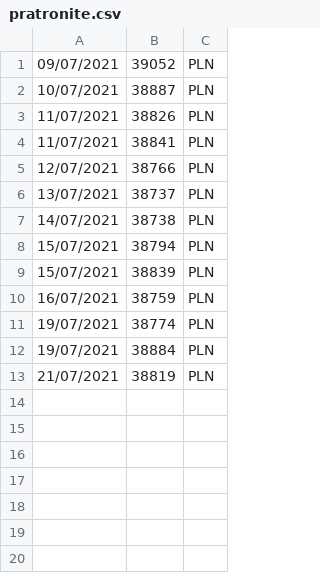
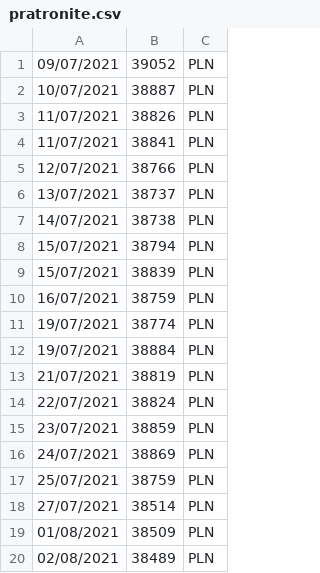
Before and after one commit to MateuszSobiech/baniakPatronite, a CSV file: pratronite.csv, drawn as a sheet.

```diff
--- a/pratronite.csv
+++ b/pratronite.csv
@@ -13 +13,8 @@
 21/07/2021,38819,PLN
+22/07/2021,38824,PLN
+23/07/2021,38859,PLN
+24/07/2021,38869,PLN
+25/07/2021,38759,PLN
+27/07/2021,38514,PLN
+01/08/2021,38509,PLN
+02/08/2021,38489,PLN
```
Also changed, not shown: 1 other file.
